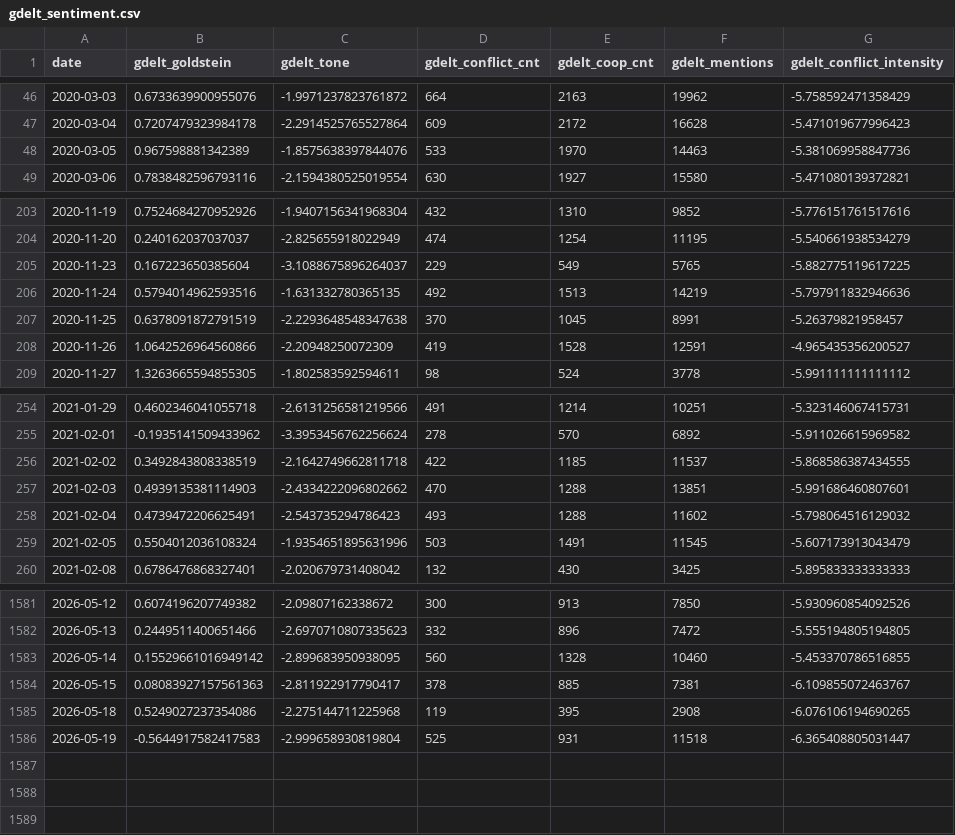
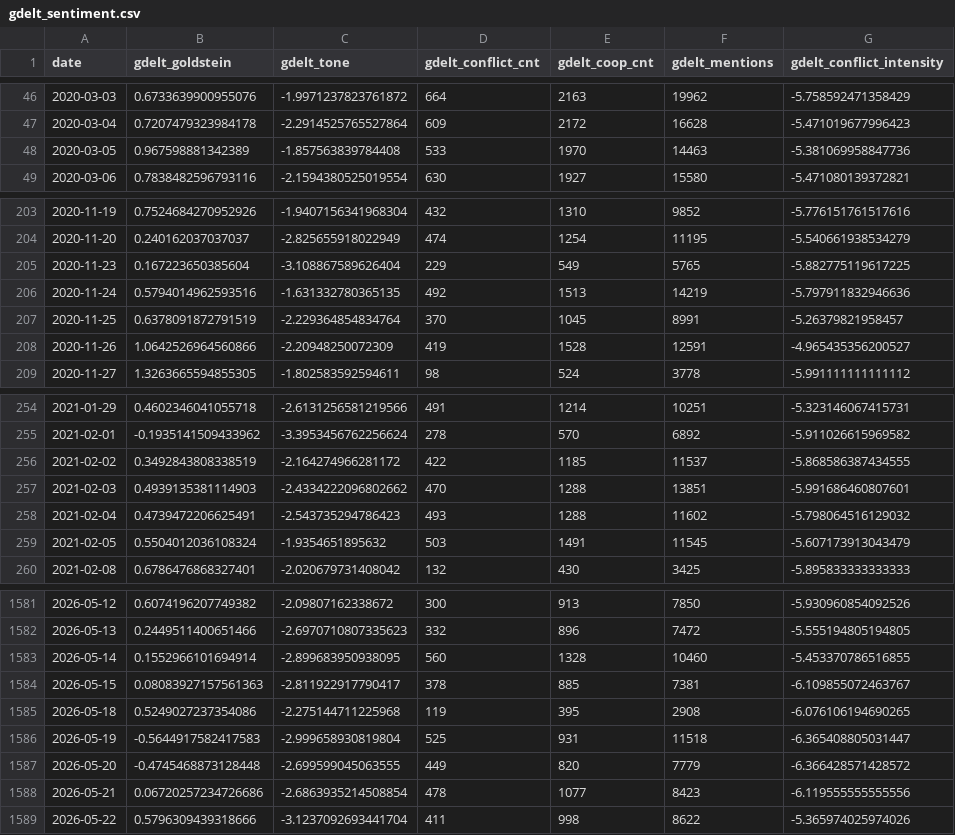
Before and after one commit to xu200612/oilsense, a CSV file: data/raw/gdelt_sentiment.csv, drawn as a sheet; only a part is shown, gaps mark what is left out; the diff covers the shown part only.

```diff
--- a/data/raw/gdelt_sentiment.csv
+++ b/data/raw/gdelt_sentiment.csv
@@ -47,3 +47,3 @@ date,gdelt_goldstein,gdelt_tone,gdelt_conflict_cnt,gdelt_coop_cnt,gdelt_mentions
 2020-03-04,0.7207479323984178,-2.2914525765527864,609,2172,16628,-5.471019677996423
-2020-03-05,0.967598881342389,-1.8575638397844076,533,1970,14463,-5.381069958847736
+2020-03-05,0.967598881342389,-1.857563839784408,533,1970,14463,-5.381069958847736
 2020-03-06,0.7838482596793116,-2.1594380525019554,630,1927,15580,-5.471080139372821
@@ -204,5 +204,5 @@ date,gdelt_goldstein,gdelt_tone,gdelt_conflict_cnt,gdelt_coop_cnt,gdelt_mentions
 2020-11-20,0.240162037037037,-2.825655918022949,474,1254,11195,-5.540661938534279
-2020-11-23,0.167223650385604,-3.1088675896264037,229,549,5765,-5.882775119617225
+2020-11-23,0.167223650385604,-3.108867589626404,229,549,5765,-5.882775119617225
 2020-11-24,0.5794014962593516,-1.631332780365135,492,1513,14219,-5.797911832946636
-2020-11-25,0.6378091872791519,-2.2293648548347638,370,1045,8991,-5.26379821958457
+2020-11-25,0.6378091872791519,-2.229364854834764,370,1045,8991,-5.26379821958457
 2020-11-26,1.0642526964560866,-2.20948250072309,419,1528,12591,-4.965435356200527
@@ -255,6 +255,6 @@ date,gdelt_goldstein,gdelt_tone,gdelt_conflict_cnt,gdelt_coop_cnt,gdelt_mentions
 2021-02-01,-0.1935141509433962,-3.3953456762256624,278,570,6892,-5.911026615969582
-2021-02-02,0.3492843808338519,-2.1642749662811718,422,1185,11537,-5.868586387434555
+2021-02-02,0.3492843808338519,-2.164274966281172,422,1185,11537,-5.868586387434555
 2021-02-03,0.4939135381114903,-2.4334222096802662,470,1288,13851,-5.991686460807601
 2021-02-04,0.4739472206625491,-2.543735294786423,493,1288,11602,-5.798064516129032
-2021-02-05,0.5504012036108324,-1.9354651895631996,503,1491,11545,-5.607173913043479
+2021-02-05,0.5504012036108324,-1.9354651895632,503,1491,11545,-5.607173913043479
 2021-02-08,0.6786476868327401,-2.020679731408042,132,430,3425,-5.895833333333333
@@ -1582,3 +1582,3 @@ date,gdelt_goldstein,gdelt_tone,gdelt_conflict_cnt,gdelt_coop_cnt,gdelt_mentions
 2026-05-13,0.2449511400651466,-2.6970710807335623,332,896,7472,-5.555194805194805
-2026-05-14,0.15529661016949142,-2.899683950938095,560,1328,10460,-5.453370786516855
+2026-05-14,0.1552966101694914,-2.899683950938095,560,1328,10460,-5.453370786516855
 2026-05-15,0.08083927157561363,-2.811922917790417,378,885,7381,-6.109855072463767
@@ -1586 +1586,4 @@ date,gdelt_goldstein,gdelt_tone,gdelt_conflict_cnt,gdelt_coop_cnt,gdelt_mentions
 2026-05-19,-0.5644917582417583,-2.999658930819804,525,931,11518,-6.365408805031447
+2026-05-20,-0.4745468873128448,-2.699599045063555,449,820,7779,-6.366428571428572
+2026-05-21,0.06720257234726686,-2.6863935214508854,478,1077,8423,-6.119555555555556
+2026-05-22,0.5796309439318666,-3.1237092693441704,411,998,8622,-5.365974025974026
```
Also changed, not shown: 9 edited cells elsewhere in this file, data/processed/daily_sentiment.csv, data/processed/feature_matrix.csv, 13 other files.
